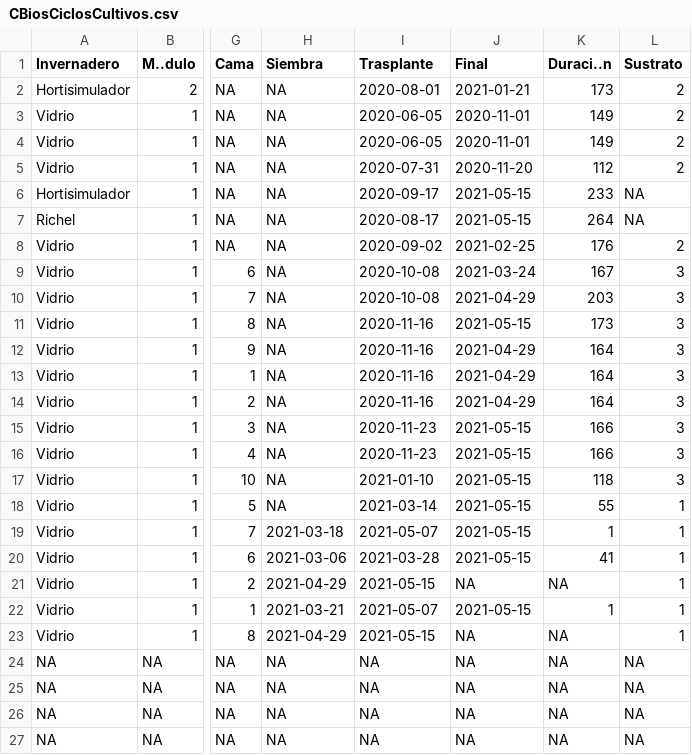
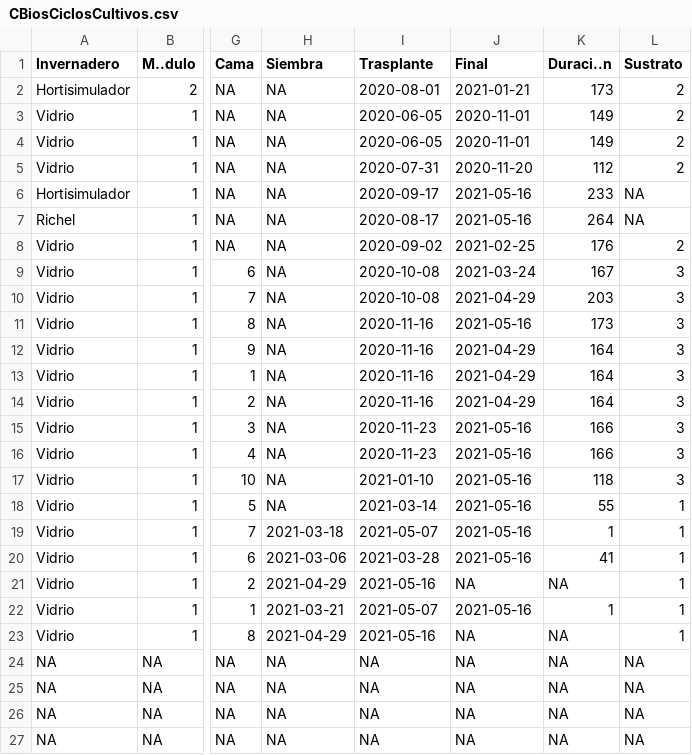
Before and after one commit to crbojaca/CBios, a CSV file: CBiosCiclosCultivos.csv, drawn as a sheet; only a part is shown, gaps mark what is left out; the diff names each change by its address in the sheet, - before the commit and + after, or states it on an @@ line.

```diff
--- a/CBiosCiclosCultivos.csv
+++ b/CBiosCiclosCultivos.csv
-J6:J7 (Final): 2021-05-15
+J6:J7 (Final): 2021-05-16
-J11 (Final): 2021-05-15
+J11 (Final): 2021-05-16
-J15:J20 (Final): 2021-05-15
+J15:J20 (Final): 2021-05-16
-I21 (Trasplante): 2021-05-15
+I21 (Trasplante): 2021-05-16
-J22 (Final): 2021-05-15
+J22 (Final): 2021-05-16
-I23 (Trasplante): 2021-05-15
+I23 (Trasplante): 2021-05-16
```
Also changed, not shown: CBiosControlHidroponia.csv, Ocati1ConsumoGas.csv.
